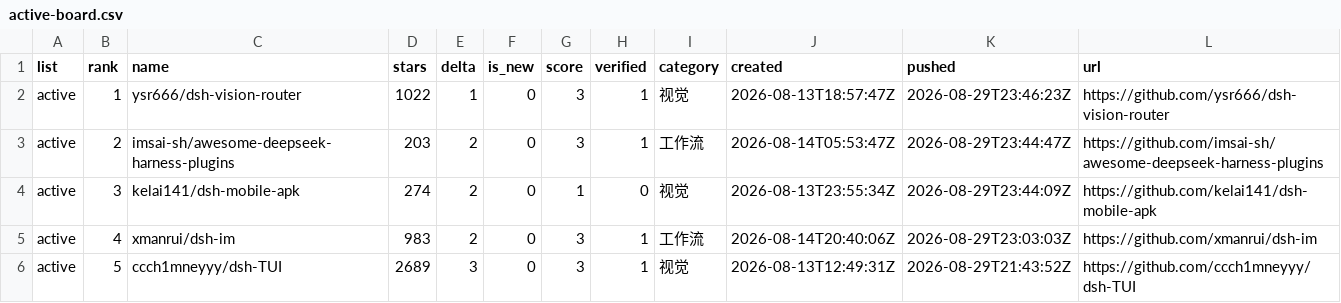
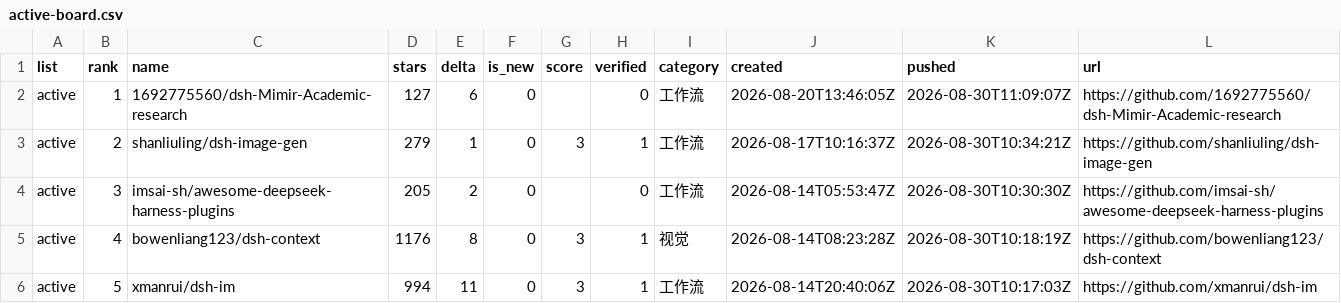
Before and after one commit to dsh-pulse/dsh-daily-pulse, a CSV file: reports/data/active-board.csv, drawn as a sheet.

```diff
--- a/reports/data/active-board.csv
+++ b/reports/data/active-board.csv
@@ -1,6 +1,6 @@
 list,rank,name,stars,delta,is_new,score,verified,category,created,pushed,url
-active,1,ysr666/dsh-vision-router,1022,1,0,3,1,视觉,2026-08-13T18:57:47Z,2026-08-29T23:46:23Z,https://github.com/ysr666/dsh-vision-router
-active,2,imsai-sh/awesome-deepseek-harness-plugins,203,2,0,3,1,工作流,2026-08-14T05:53:47Z,2026-08-29T23:44:47Z,https://github.com/imsai-sh/awesome-deepseek-harness-plugins
-active,3,kelai141/dsh-mobile-apk,274,2,0,1,0,视觉,2026-08-13T23:55:34Z,2026-08-29T23:44:09Z,https://github.com/kelai141/dsh-mobile-apk
-active,4,xmanrui/dsh-im,983,2,0,3,1,工作流,2026-08-14T20:40:06Z,2026-08-29T23:03:03Z,https://github.com/xmanrui/dsh-im
-active,5,ccch1mneyyy/dsh-TUI,2689,3,0,3,1,视觉,2026-08-13T12:49:31Z,2026-08-29T21:43:52Z,https://github.com/ccch1mneyyy/dsh-TUI
+active,1,1692775560/dsh-Mimir-Academic-research,127,6,0,,0,工作流,2026-08-20T13:46:05Z,2026-08-30T11:09:07Z,https://github.com/1692775560/dsh-Mimir-Academic-research
+active,2,shanliuling/dsh-image-gen,279,1,0,3,1,工作流,2026-08-17T10:16:37Z,2026-08-30T10:34:21Z,https://github.com/shanliuling/dsh-image-gen
+active,3,imsai-sh/awesome-deepseek-harness-plugins,205,2,0,,0,工作流,2026-08-14T05:53:47Z,2026-08-30T10:30:30Z,https://github.com/imsai-sh/awesome-deepseek-harness-plugins
+active,4,bowenliang123/dsh-context,1176,8,0,3,1,视觉,2026-08-14T08:23:28Z,2026-08-30T10:18:19Z,https://github.com/bowenliang123/dsh-context
+active,5,xmanrui/dsh-im,994,11,0,3,1,工作流,2026-08-14T20:40:06Z,2026-08-30T10:17:03Z,https://github.com/xmanrui/dsh-im
```
Also changed, not shown: reports/data/category-boards.csv, reports/data/latest.csv, 14 other files.
